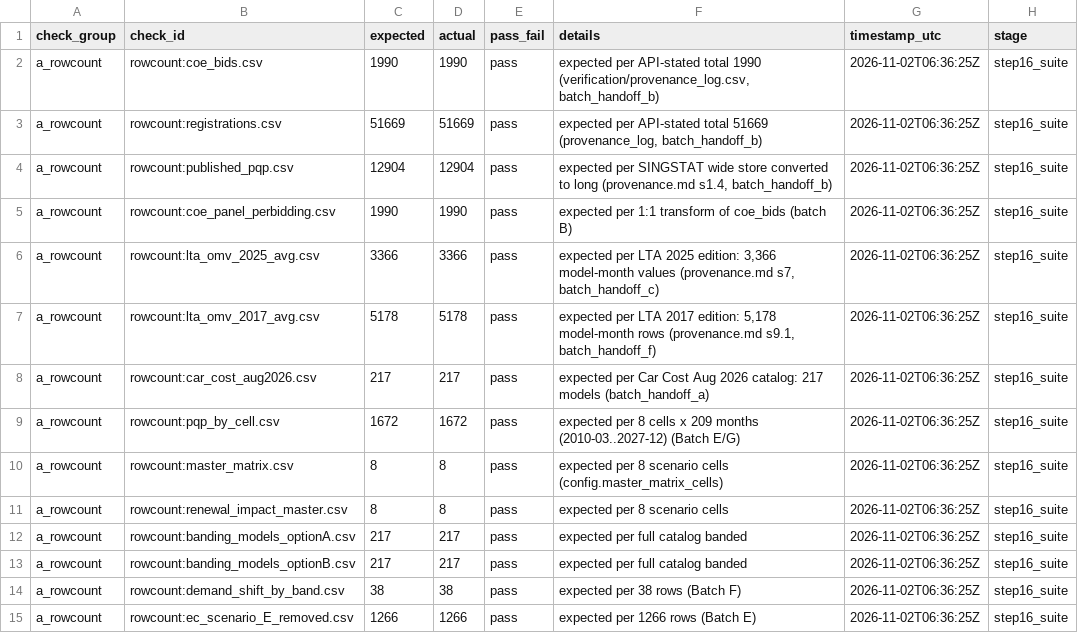
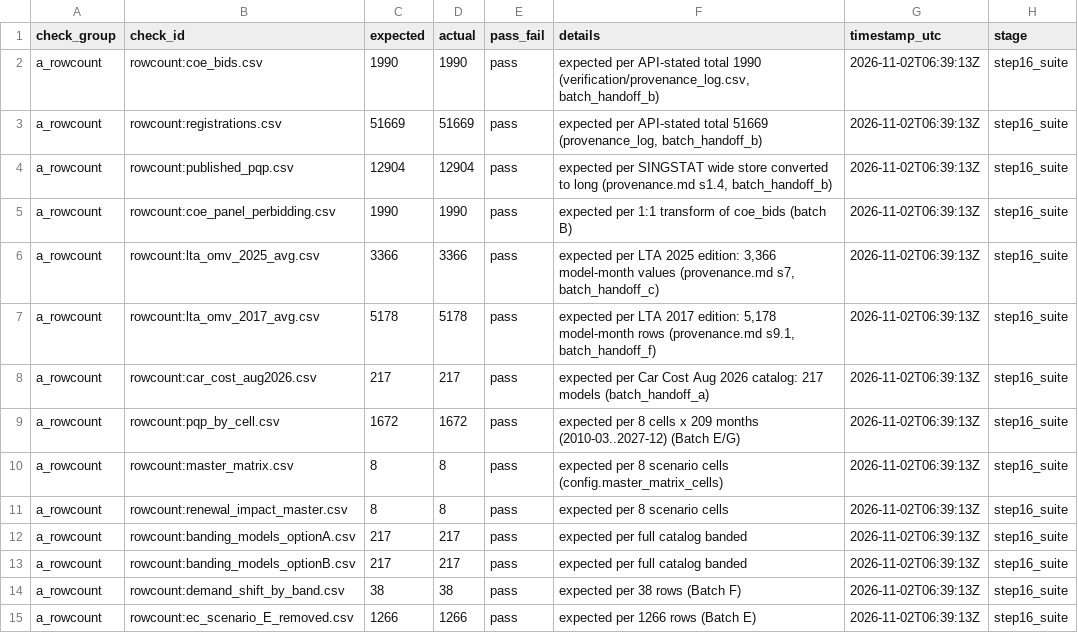
Before and after one commit to thongsia/coe-recategorization, a CSV file: tables/verification_report.csv, drawn as a sheet; only a part is shown; the diff covers the shown part only.

```diff
--- a/tables/verification_report.csv
+++ b/tables/verification_report.csv
@@ -1,15 +1,15 @@
 check_group,check_id,expected,actual,pass_fail,details,timestamp_utc,stage
-a_rowcount,rowcount:coe_bids.csv,1990,1990,pass,"expected per API-stated total 1990 (verification/provenance_log.csv, batch_handoff_b)",2026-11-02T06:36:25Z,step16_suite
-a_rowcount,rowcount:registrations.csv,51669,51669,pass,"expected per API-stated total 51669 (provenance_log, batch_handoff_b)",2026-11-02T06:36:25Z,step16_suite
-a_rowcount,rowcount:published_pqp.csv,12904,12904,pass,"expected per SINGSTAT wide store converted to long (provenance.md s1.4, batch_handoff_b)",2026-11-02T06:36:25Z,step16_suite
-a_rowcount,rowcount:coe_panel_perbidding.csv,1990,1990,pass,expected per 1:1 transform of coe_bids (batch B),2026-11-02T06:36:25Z,step16_suite
-a_rowcount,rowcount:lta_omv_2025_avg.csv,3366,3366,pass,"expected per LTA 2025 edition: 3,366 model-month values (provenance.md s7, batch_handoff_c)",2026-11-02T06:36:25Z,step16_suite
-a_rowcount,rowcount:lta_omv_2017_avg.csv,5178,5178,pass,"expected per LTA 2017 edition: 5,178 model-month rows (provenance.md s9.1, batch_handoff_f)",2026-11-02T06:36:25Z,step16_suite
-a_rowcount,rowcount:car_cost_aug2026.csv,217,217,pass,expected per Car Cost Aug 2026 catalog: 217 models (batch_handoff_a),2026-11-02T06:36:25Z,step16_suite
-a_rowcount,rowcount:pqp_by_cell.csv,1672,1672,pass,expected per 8 cells x 209 months (2010-03..2027-12) (Batch E/G),2026-11-02T06:36:25Z,step16_suite
-a_rowcount,rowcount:master_matrix.csv,8,8,pass,expected per 8 scenario cells (config.master_matrix_cells),2026-11-02T06:36:25Z,step16_suite
-a_rowcount,rowcount:renewal_impact_master.csv,8,8,pass,expected per 8 scenario cells,2026-11-02T06:36:25Z,step16_suite
-a_rowcount,rowcount:banding_models_optionA.csv,217,217,pass,expected per full catalog banded,2026-11-02T06:36:25Z,step16_suite
-a_rowcount,rowcount:banding_models_optionB.csv,217,217,pass,expected per full catalog banded,2026-11-02T06:36:25Z,step16_suite
-a_rowcount,rowcount:demand_shift_by_band.csv,38,38,pass,expected per 38 rows (Batch F),2026-11-02T06:36:25Z,step16_suite
-a_rowcount,rowcount:ec_scenario_E_removed.csv,1266,1266,pass,expected per 1266 rows (Batch E),2026-11-02T06:36:25Z,step16_suite
+a_rowcount,rowcount:coe_bids.csv,1990,1990,pass,"expected per API-stated total 1990 (verification/provenance_log.csv, batch_handoff_b)",2026-11-02T06:39:13Z,step16_suite
+a_rowcount,rowcount:registrations.csv,51669,51669,pass,"expected per API-stated total 51669 (provenance_log, batch_handoff_b)",2026-11-02T06:39:13Z,step16_suite
+a_rowcount,rowcount:published_pqp.csv,12904,12904,pass,"expected per SINGSTAT wide store converted to long (provenance.md s1.4, batch_handoff_b)",2026-11-02T06:39:13Z,step16_suite
+a_rowcount,rowcount:coe_panel_perbidding.csv,1990,1990,pass,expected per 1:1 transform of coe_bids (batch B),2026-11-02T06:39:13Z,step16_suite
+a_rowcount,rowcount:lta_omv_2025_avg.csv,3366,3366,pass,"expected per LTA 2025 edition: 3,366 model-month values (provenance.md s7, batch_handoff_c)",2026-11-02T06:39:13Z,step16_suite
+a_rowcount,rowcount:lta_omv_2017_avg.csv,5178,5178,pass,"expected per LTA 2017 edition: 5,178 model-month rows (provenance.md s9.1, batch_handoff_f)",2026-11-02T06:39:13Z,step16_suite
+a_rowcount,rowcount:car_cost_aug2026.csv,217,217,pass,expected per Car Cost Aug 2026 catalog: 217 models (batch_handoff_a),2026-11-02T06:39:13Z,step16_suite
+a_rowcount,rowcount:pqp_by_cell.csv,1672,1672,pass,expected per 8 cells x 209 months (2010-03..2027-12) (Batch E/G),2026-11-02T06:39:13Z,step16_suite
+a_rowcount,rowcount:master_matrix.csv,8,8,pass,expected per 8 scenario cells (config.master_matrix_cells),2026-11-02T06:39:13Z,step16_suite
+a_rowcount,rowcount:renewal_impact_master.csv,8,8,pass,expected per 8 scenario cells,2026-11-02T06:39:13Z,step16_suite
+a_rowcount,rowcount:banding_models_optionA.csv,217,217,pass,expected per full catalog banded,2026-11-02T06:39:13Z,step16_suite
+a_rowcount,rowcount:banding_models_optionB.csv,217,217,pass,expected per full catalog banded,2026-11-02T06:39:13Z,step16_suite
+a_rowcount,rowcount:demand_shift_by_band.csv,38,38,pass,expected per 38 rows (Batch F),2026-11-02T06:39:13Z,step16_suite
+a_rowcount,rowcount:ec_scenario_E_removed.csv,1266,1266,pass,expected per 1266 rows (Batch E),2026-11-02T06:39:13Z,step16_suite
```
Also changed, not shown: 74 edited cells elsewhere in this file, 1 other file.
